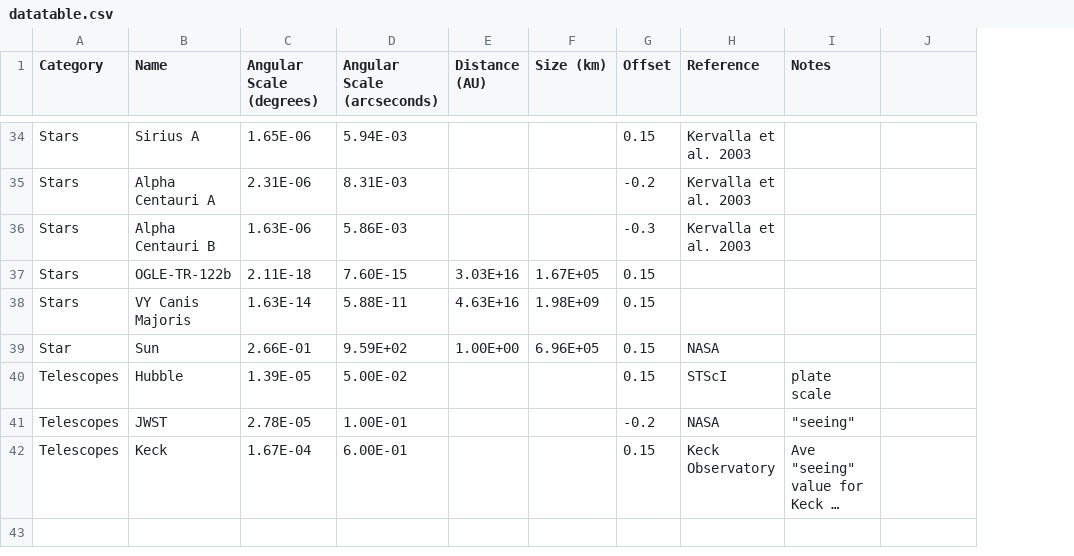
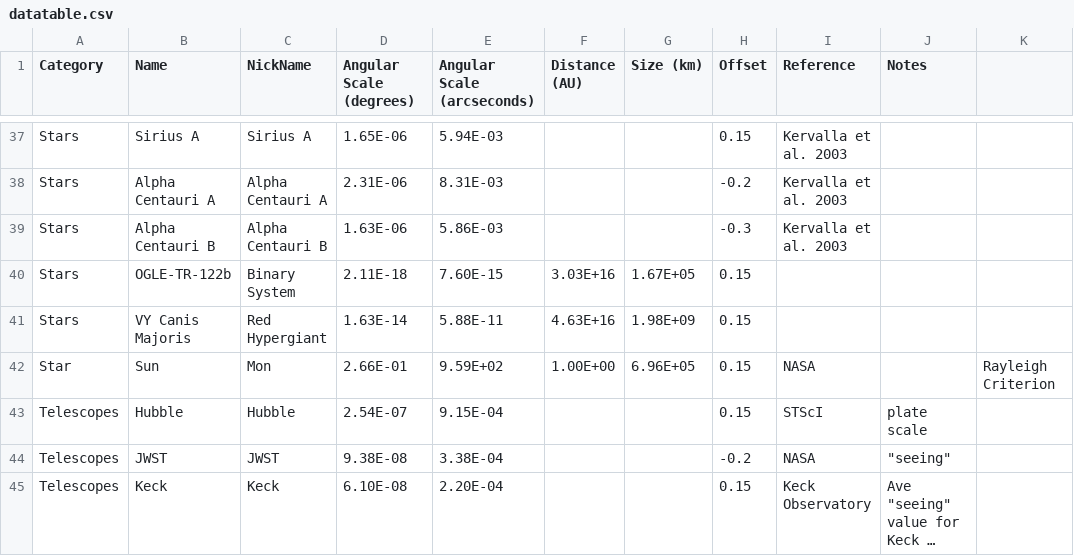
Before and after one commit to mpbusch/obsastr, a CSV file: datatable.csv, drawn as a sheet; only a part is shown, gaps mark what is left out; long unchanged cells end in …; addresses are those after the commit; the diff covers the shown part only; the diff names each change by its address in the sheet, - before the commit and + after, or states it on an @@ line.

```diff
--- a/datatable.csv
+++ b/datatable.csv
+column C (NickName), rows 37-45: Sirius A | Alpha Centauri A | Alpha Centauri B | Binary System | Red Hypergiant | Mon | Hubble | JWST | Keck
-K42: (empty)
+K42: Rayleigh Criterion
-D43 (Angular Scale (degrees)): 1.39E-05
+D43 (Angular Scale (degrees)): 2.54E-07
-E43 (Angular Scale (arcseconds)): 5.00E-02
+E43 (Angular Scale (arcseconds)): 9.15E-04
-D44 (Angular Scale (degrees)): 2.78E-05
+D44 (Angular Scale (degrees)): 9.38E-08
-E44 (Angular Scale (arcseconds)): 1.00E-01
+E44 (Angular Scale (arcseconds)): 3.38E-04
-D45 (Angular Scale (degrees)): 1.67E-04
+D45 (Angular Scale (degrees)): 6.10E-08
-E45 (Angular Scale (arcseconds)): 6.00E-01
+E45 (Angular Scale (arcseconds)): 2.20E-04
```
Also changed, not shown: 3 added rows and 9 edited cells elsewhere in this file.
